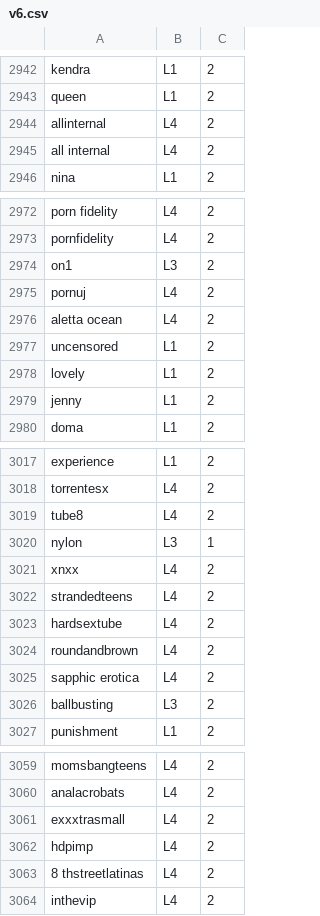
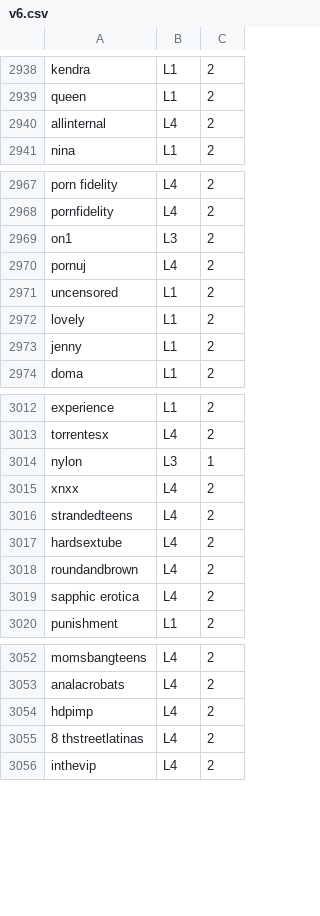
Before and after one commit to revelon/utWebSpeed, a CSV file: SentenceScoring/v6.csv, drawn as a sheet; only a part is shown, gaps mark what is left out; removed rows and columns are numbered as before the commit, all else as after; the diff covers the shown part only; the diff names each change by its address in the sheet, - before the commit and + after, or states it on an @@ line.

```diff
--- a/SentenceScoring/v6.csv
+++ b/SentenceScoring/v6.csv
-row 2945: all internal | L4 | 2
-row 2976: aletta ocean | L4 | 2
-row 3019: tube8 | L4 | 2
-row 3026: ballbusting | L3 | 2
-row 3061: exxxtrasmall | L4 | 2
```
Also changed, not shown: 5 added rows, 9 removed rows and 12 edited cells elsewhere in this file, 3 other files.
